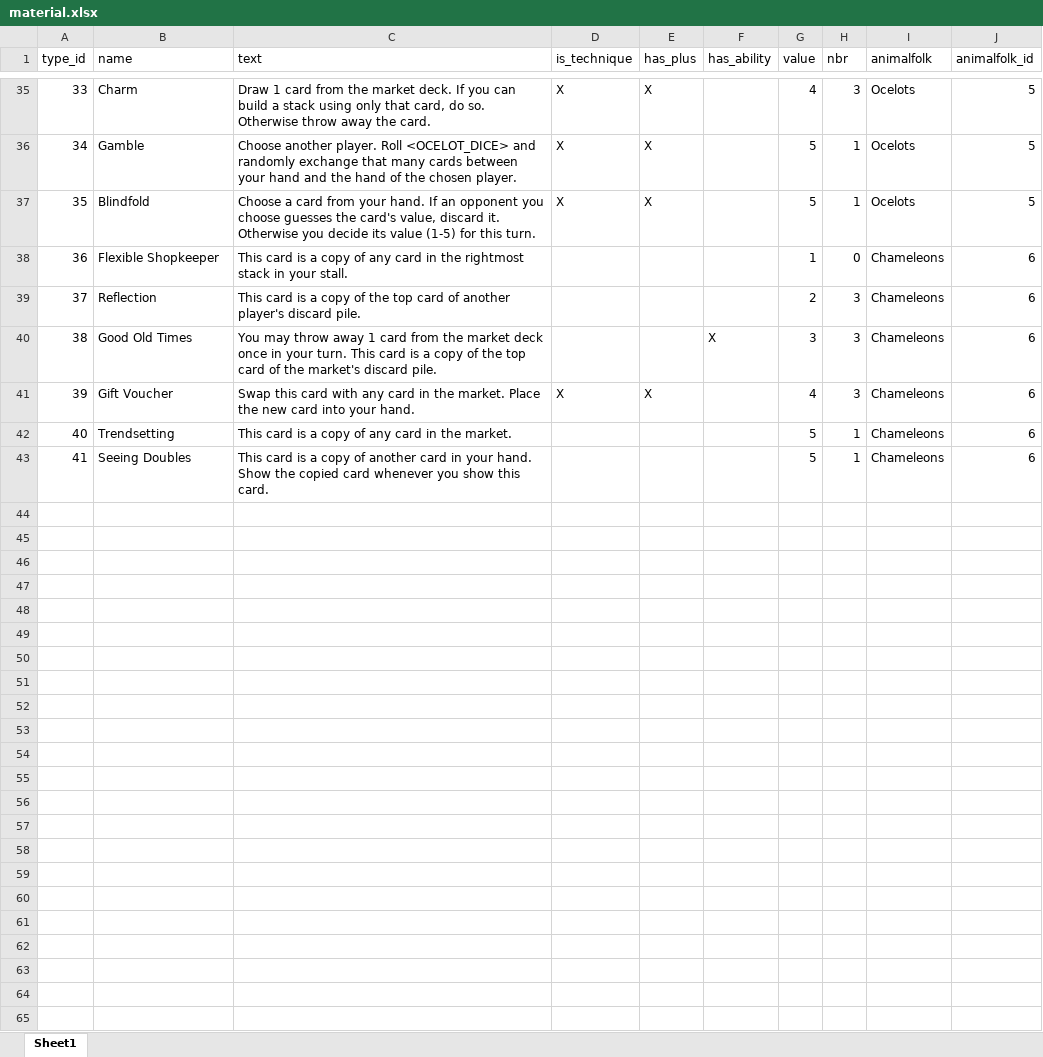
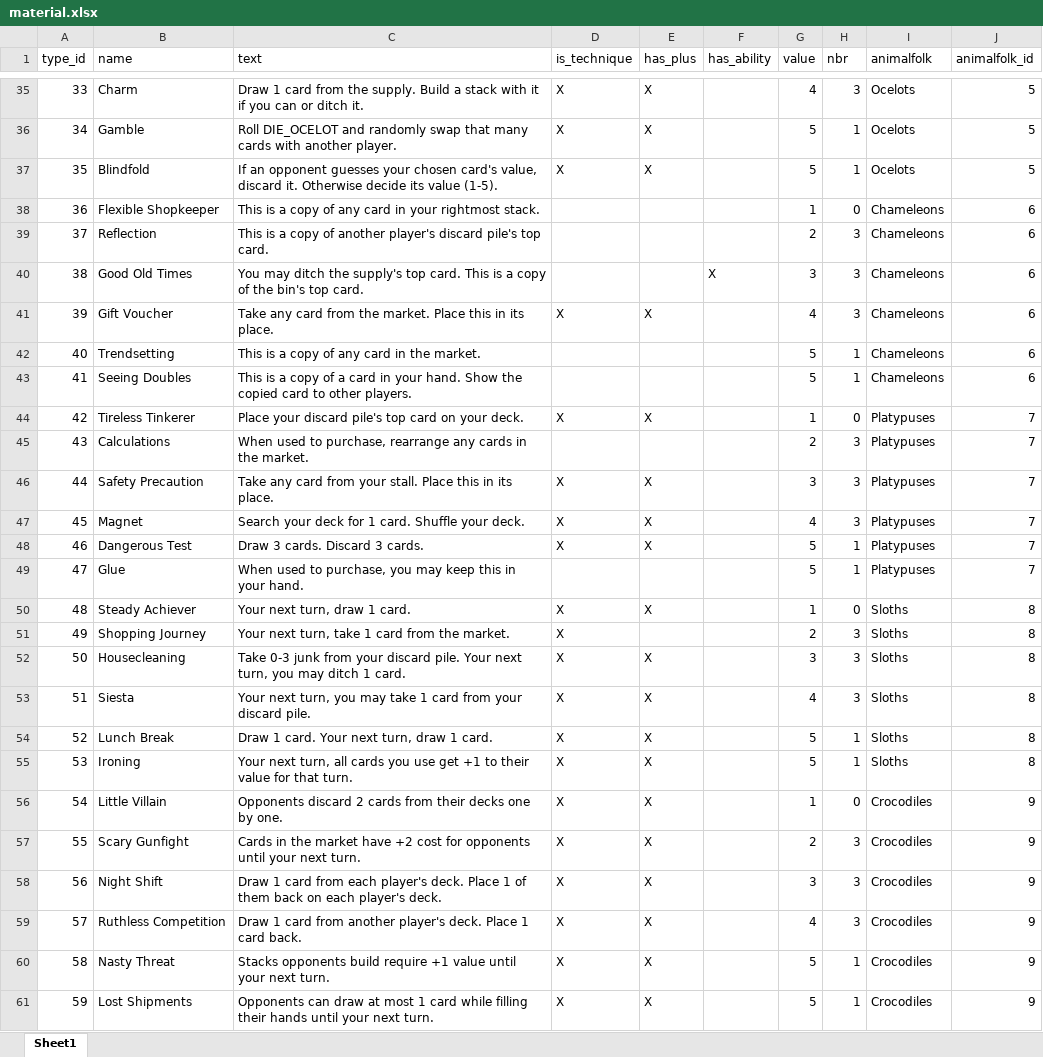
Before and after one commit to Whebon/dale-of-merchants, an Excel workbook: misc/genmaterial/material.xlsx, sheet Sheet1, drawn as a sheet; only a part is shown, gaps mark what is left out; values as stored, in another font and other column widths than the file's, no borders; the diff covers the shown part only; the diff names each change by its address in the sheet, - before the commit and + after, or states it on an @@ line.

Commit message:
Update card images and texts

```diff
--- a/misc/genmaterial/material.xlsx (sheet Sheet1)
+++ b/misc/genmaterial/material.xlsx (sheet Sheet1)
-C35 (text): …from the market deck. If you can build a stack using only that card, do so. Otherwise throw away the card.
+C35 (text): …from the supply. Build a stack with it if you can or ditch it.
-C36 (text): Choose another player. Roll <OCELOT_DICE> and randomly exchange that many cards between your hand and the hand of the chosen player.
+C36 (text): Roll DIE_OCELOT and randomly swap that many cards with another player.
-C37 (text): Choose a card from your hand. If an opponent you choose guesses the card's value, discard it. Otherwise you decide its value (1-5) for this turn.
+C37 (text): If an opponent guesses your chosen card's value, discard it. Otherwise decide its value (1-5).
-C38 (text): This card is a copy of any card in the rightmost stack in your stall.
+C38 (text): This is a copy of any card in your rightmost stack.
-C39 (text): This card is a copy of the top card of another player's discard pile.
+C39 (text): This is a copy of another player's discard pile's top card.
-C40 (text): You may throw away 1 card from the market deck once in your turn. This card is a copy of the top card of the market's discard pile.
+C40 (text): You may ditch the supply's top card. This is a copy of the bin's top card.
-C41 (text): Swap this card with any card in the market. Place the new card into your hand.
+C41 (text): Take any card from the market. Place this in its place.
-C42 (text): This card is a copy of any card in the market.
+C42 (text): This is a copy of any card in the market.
-C43 (text): This card is a copy of another card in your hand. Show the copied card whenever you show this card.
+C43 (text): This is a copy of a card in your hand. Show the copied card to other players.
+row 44: 42 | Tireless Tinkerer | Place your discard pile's top card on your deck. | X | X |  | 1 | 0 | Platypuses | 7
+row 45: 43 | Calculations | When used to purchase, rearrange any cards in the market. |  |  |  | 2 | 3 | Platypuses | 7
+row 46: 44 | Safety Precaution | Take any card from your stall. Place this in its place. | X | X |  | 3 | 3 | Platypuses | 7
+row 47: 45 | Magnet | Search your deck for 1 card. Shuffle your deck. | X | X |  | 4 | 3 | Platypuses | 7
+row 48: 46 | Dangerous Test | Draw 3 cards. Discard 3 cards. | X | X |  | 5 | 1 | Platypuses | 7
+row 49: 47 | Glue | When used to purchase, you may keep this in your hand. |  |  |  | 5 | 1 | Platypuses | 7
+row 50: 48 | Steady Achiever | Your next turn, draw 1 card. | X | X |  | 1 | 0 | Sloths | 8
+row 51: 49 | Shopping Journey | Your next turn, take 1 card from the market. | X |  |  | 2 | 3 | Sloths | 8
+row 52: 50 | Housecleaning | Take 0-3 junk from your discard pile. Your next turn, you may ditch 1 card. | X | X |  | 3 | 3 | Sloths | 8
+row 53: 51 | Siesta | Your next turn, you may take 1 card from your discard pile. | X | X |  | 4 | 3 | Sloths | 8
+row 54: 52 | Lunch Break | Draw 1 card. Your next turn, draw 1 card. | X | X |  | 5 | 1 | Sloths | 8
+row 55: 53 | Ironing | Your next turn, all cards you use get +1 to their value for that turn. | X | X |  | 5 | 1 | Sloths | 8
+row 56: 54 | Little Villain | Opponents discard 2 cards from their decks one by one. | X | X |  | 1 | 0 | Crocodiles | 9
+row 57: 55 | Scary Gunfight | Cards in the market have +2 cost for opponents until your next turn. | X | X |  | 2 | 3 | Crocodiles | 9
+row 58: 56 | Night Shift | Draw 1 card from each player's deck. Place 1 of them back on each player's deck. | X | X |  | 3 | 3 | Crocodiles | 9
+row 59: 57 | Ruthless Competition | Draw 1 card from another player's deck. Place 1 card back. | X | X |  | 4 | 3 | Crocodiles | 9
+row 60: 58 | Nasty Threat | Stacks opponents build require +1 value until your next turn. | X | X |  | 5 | 1 | Crocodiles | 9
+row 61: 59 | Lost Shipments | Opponents can draw at most 1 card while filling their hands until your next turn. | X | X |  | 5 | 1 | Crocodiles | 9
```
Also changed, not shown: 108 added rows and 27 edited cells elsewhere in this sheet, 10 other files.
